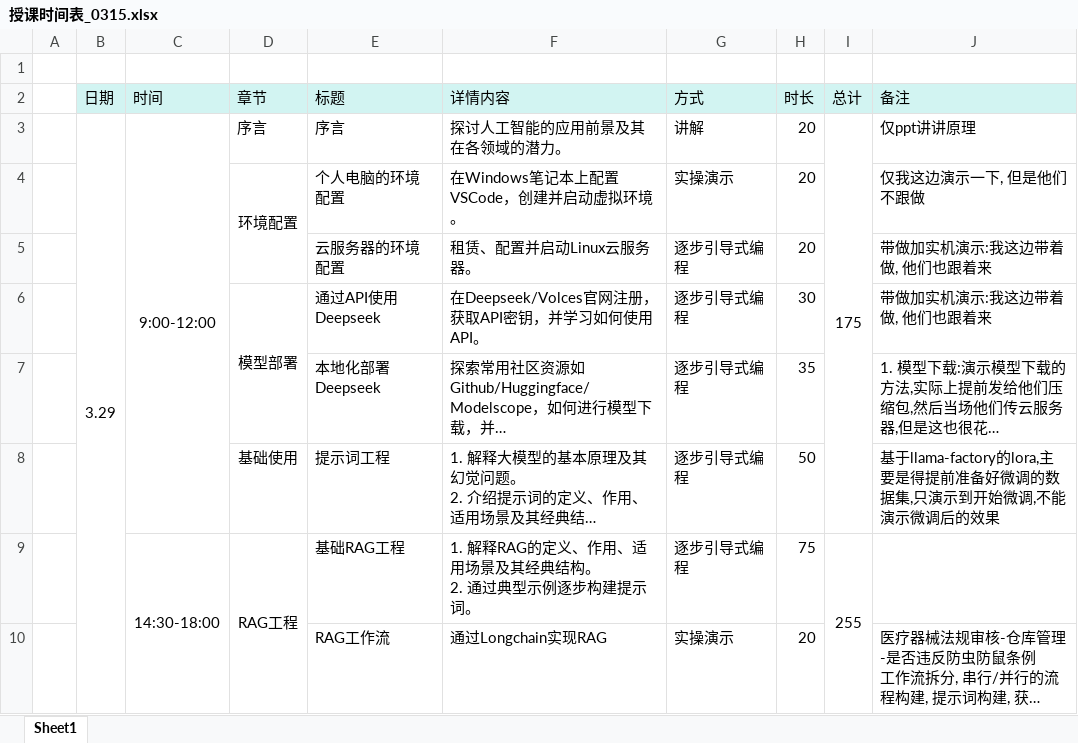
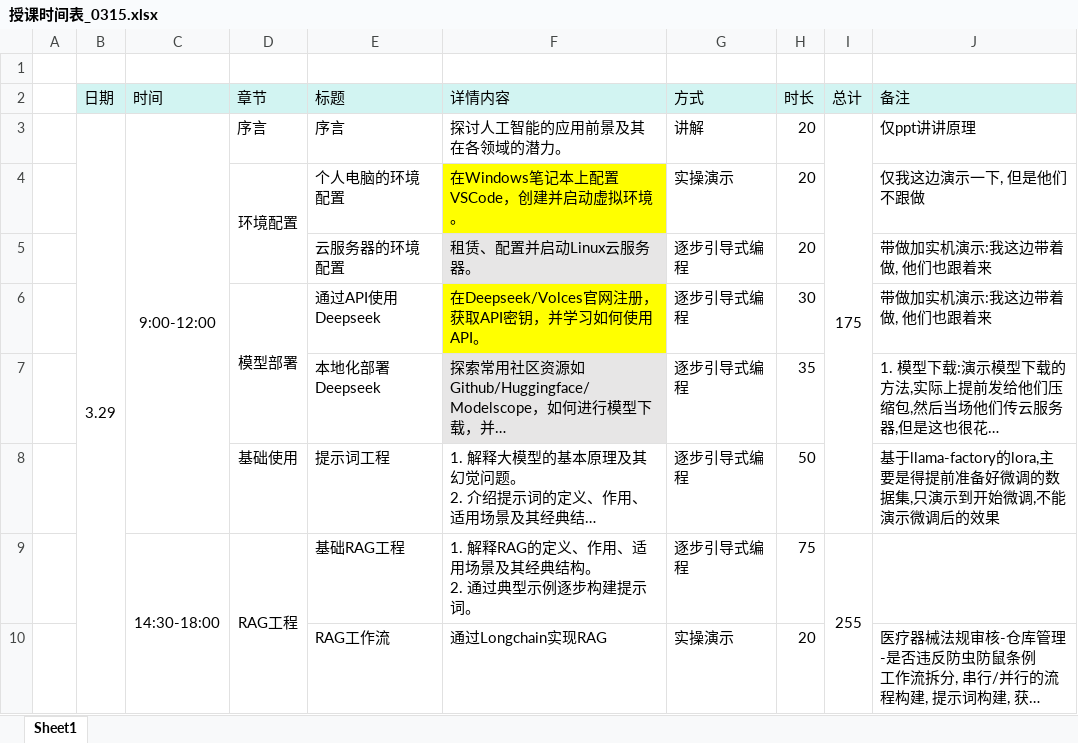
Before and after one commit to LaneTang/ai_noob_course, an Excel workbook: doc/授课时间表_0315.xlsx, sheet Sheet1, drawn as a sheet; only a part is shown; long unchanged cells end in …; values as stored, in another font and other column widths than the file's, no borders; the diff names each change by its address in the sheet, - before the commit and + after, or states it on an @@ line.

```diff
--- a/doc/授课时间表_0315.xlsx (sheet Sheet1)
+++ b/doc/授课时间表_0315.xlsx (sheet Sheet1)
-F4 fill: none
+F4 fill: #FFFF00
-F5 fill: none
+F5 fill: #E7E6E6
-F6 fill: none
+F6 fill: #FFFF00
-F7 fill: none
+F7 fill: #E7E6E6
```
Also changed, not shown: 2 other files.
